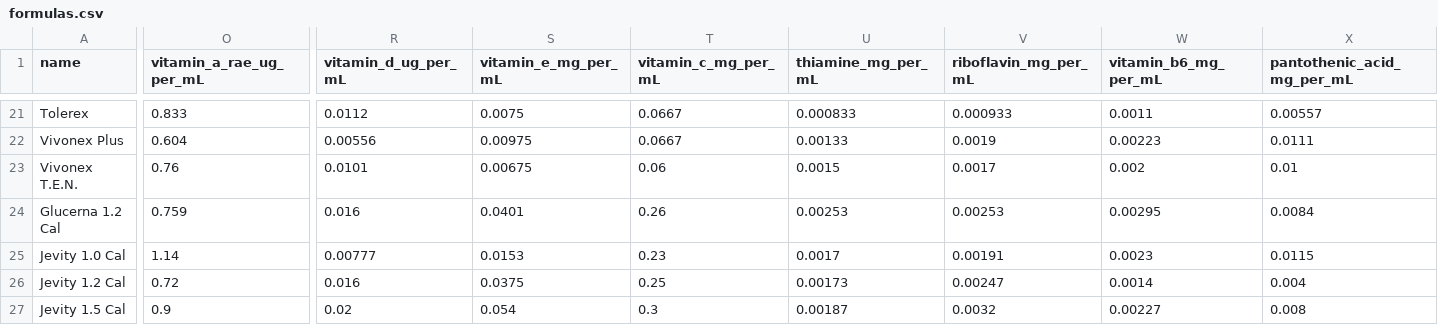
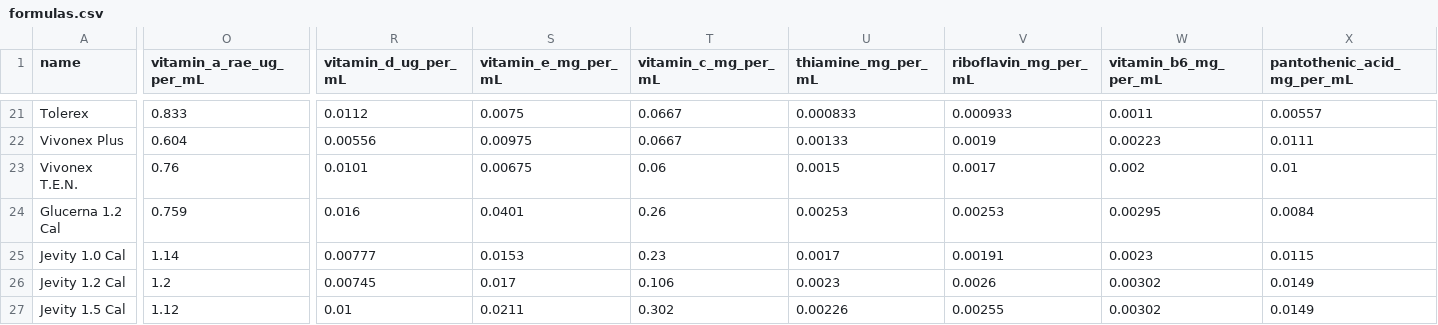
Before and after one commit to greywhitebinary/blenderized-tubefeed-calculator, a CSV file: data/packs/canada/formulas.csv, drawn as a sheet; only a part is shown, gaps mark what is left out; the diff covers the shown part only; the diff names each change by its address in the sheet, - before the commit and + after, or states it on an @@ line.

```diff
--- a/data/packs/canada/formulas.csv
+++ b/data/packs/canada/formulas.csv
-O26 (vitamin_a_rae_ug_per_mL): 0.72
+O26 (vitamin_a_rae_ug_per_mL): 1.2
-R26 (vitamin_d_ug_per_mL): 0.016
+R26 (vitamin_d_ug_per_mL): 0.00745
-S26 (vitamin_e_mg_per_mL): 0.0375
+S26 (vitamin_e_mg_per_mL): 0.017
-T26 (vitamin_c_mg_per_mL): 0.25
+T26 (vitamin_c_mg_per_mL): 0.106
-U26 (thiamine_mg_per_mL): 0.00173
+U26 (thiamine_mg_per_mL): 0.0023
-V26 (riboflavin_mg_per_mL): 0.00247
+V26 (riboflavin_mg_per_mL): 0.0026
-W26 (vitamin_b6_mg_per_mL): 0.0014
+W26 (vitamin_b6_mg_per_mL): 0.00302
-X26 (pantothenic_acid_mg_per_mL): 0.004
+X26 (pantothenic_acid_mg_per_mL): 0.0149
-O27 (vitamin_a_rae_ug_per_mL): 0.9
+O27 (vitamin_a_rae_ug_per_mL): 1.12
-R27 (vitamin_d_ug_per_mL): 0.02
+R27 (vitamin_d_ug_per_mL): 0.01
-S27 (vitamin_e_mg_per_mL): 0.054
+S27 (vitamin_e_mg_per_mL): 0.0211
-T27 (vitamin_c_mg_per_mL): 0.3
+T27 (vitamin_c_mg_per_mL): 0.302
-U27 (thiamine_mg_per_mL): 0.00187
+U27 (thiamine_mg_per_mL): 0.00226
-V27 (riboflavin_mg_per_mL): 0.0032
+V27 (riboflavin_mg_per_mL): 0.00255
-W27 (vitamin_b6_mg_per_mL): 0.00227
+W27 (vitamin_b6_mg_per_mL): 0.00302
-X27 (pantothenic_acid_mg_per_mL): 0.008
+X27 (pantothenic_acid_mg_per_mL): 0.0149
```
Also changed, not shown: 47 edited cells elsewhere in this file, 2 other files.
